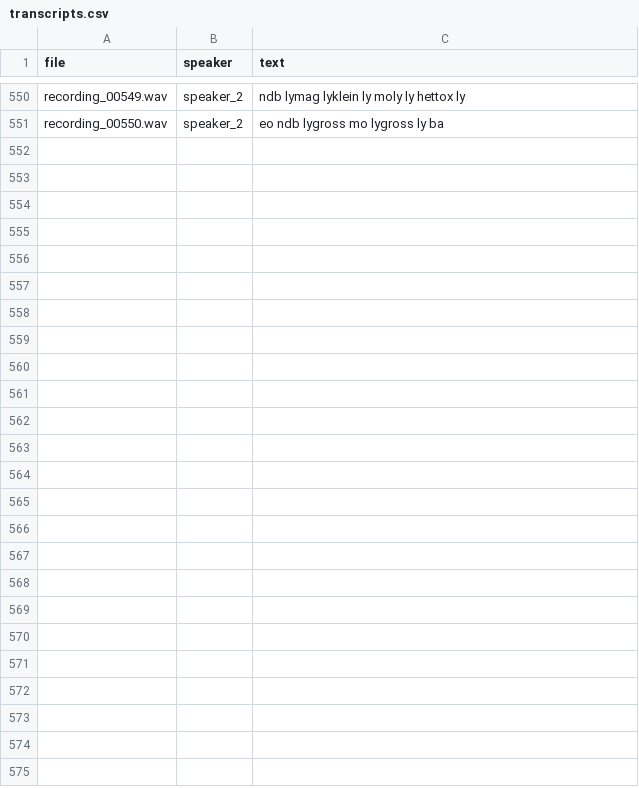
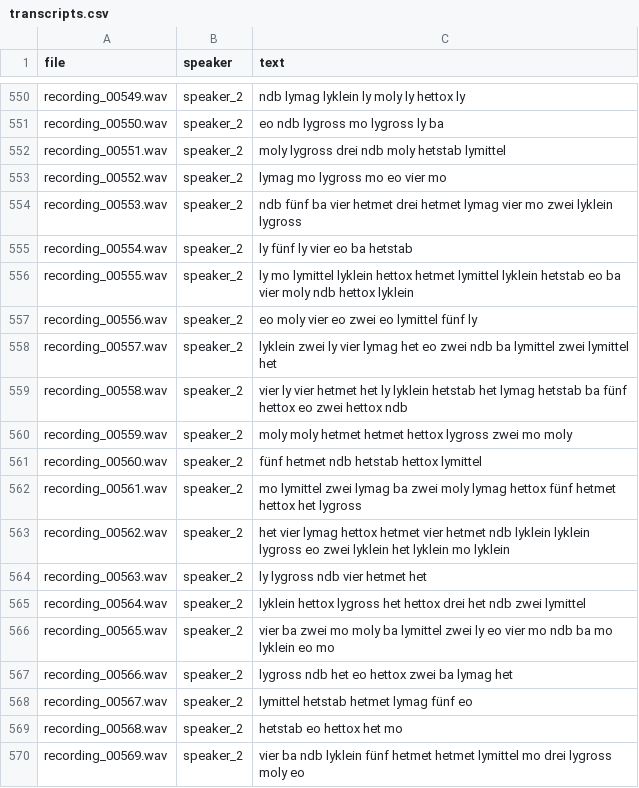
Before and after one commit to GrumpyGhost29/Pendllab_Praktikum, a CSV file: data/transcripts.csv, drawn as a sheet; only a part is shown, gaps mark what is left out; the diff covers the shown part only.

Commit message:
speaker_2 recorded 551-600

```diff
--- a/data/transcripts.csv
+++ b/data/transcripts.csv
@@ -551 +551,20 @@ recording_00549.wav,speaker_2,ndb lymag lyklein ly moly ly hettox ly
 recording_00550.wav,speaker_2,eo ndb lygross mo lygross ly ba
+recording_00551.wav,speaker_2,moly lygross drei ndb moly hetstab lymittel
+recording_00552.wav,speaker_2,lymag mo lygross mo eo vier mo
+recording_00553.wav,speaker_2,ndb fünf ba vier hetmet drei hetmet lymag vier mo zwei lyklein lygross
+recording_00554.wav,speaker_2,ly fünf ly vier eo ba hetstab
+recording_00555.wav,speaker_2,ly mo lymittel lyklein hettox hetmet lymittel lyklein hetstab eo ba vier moly ndb hettox lyklein
+recording_00556.wav,speaker_2,eo moly vier eo zwei eo lymittel fünf ly
+recording_00557.wav,speaker_2,lyklein zwei ly vier lymag het eo zwei ndb ba lymittel zwei lymittel het
+recording_00558.wav,speaker_2,vier ly vier hetmet het ly lyklein hetstab het lymag hetstab ba fünf hettox eo zwei hettox ndb
+recording_00559.wav,speaker_2,moly moly hetmet hetmet hettox lygross zwei mo moly
+recording_00560.wav,speaker_2,fünf hetmet ndb hetstab hettox lymittel
+recording_00561.wav,speaker_2,mo lymittel zwei lymag ba zwei moly lymag hettox fünf hetmet hettox het lygross
+recording_00562.wav,speaker_2,het vier lymag hettox hetmet vier hetmet ndb lyklein lyklein lygross eo zwei lyklein het lyklein mo lyklein
+recording_00563.wav,speaker_2,ly lygross ndb vier hetmet het
+recording_00564.wav,speaker_2,lyklein hettox lygross het hettox drei het ndb zwei lymittel
+recording_00565.wav,speaker_2,vier ba zwei mo moly ba lymittel zwei ly eo vier mo ndb ba mo lyklein eo mo
+recording_00566.wav,speaker_2,lygross ndb het eo hettox zwei ba lymag het
+recording_00567.wav,speaker_2,lymittel hetstab hetmet lymag fünf eo
+recording_00568.wav,speaker_2,hetstab eo hettox het mo
+recording_00569.wav,speaker_2,vier ba ndb lyklein fünf hetmet hetmet lymittel mo drei lygross moly eo
```
Also changed, not shown: 31 added rows elsewhere in this file, 50 other files.
